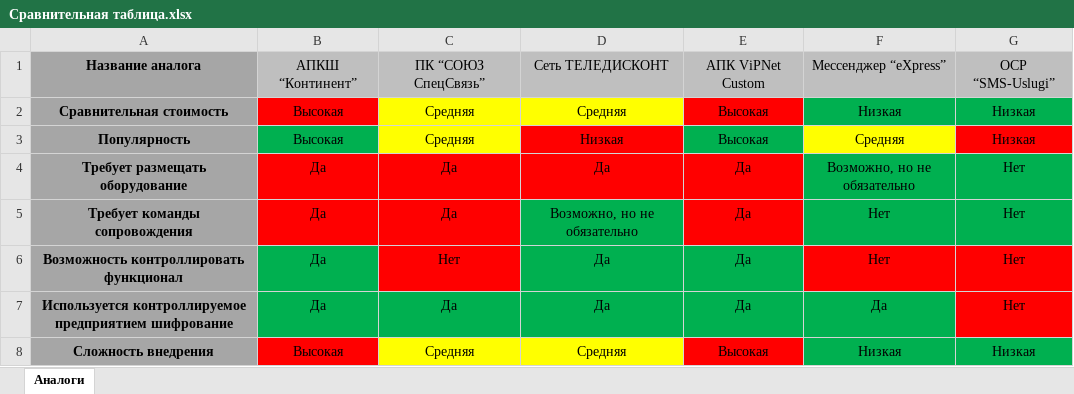
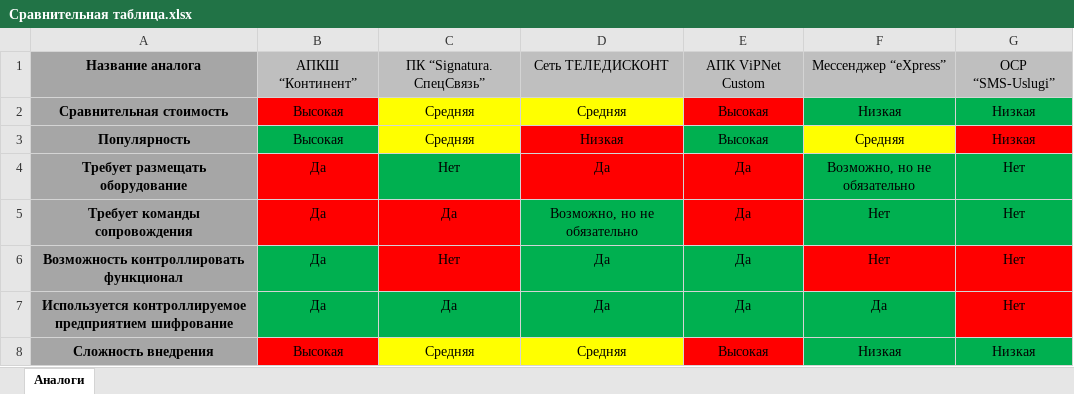
Before and after one commit to zentkhv/securegramm, an Excel workbook: Documents/Пояснительная записка/Сравнительная таблица.xlsx, sheet Аналоги, drawn as a sheet; values as stored, in another font and other column widths than the file's, no borders; the diff names each change by its address in the sheet, - before the commit and + after, or states it on an @@ line.

```diff
--- a/Documents/Пояснительная записка/Сравнительная таблица.xlsx (sheet Аналоги)
+++ b/Documents/Пояснительная записка/Сравнительная таблица.xlsx (sheet Аналоги)
-C1: ПК “СОЮЗ СпецСвязь”
+C1: ПК “Signatura. СпецСвязь”
-C4: Да
+C4: Нет
-C4 fill: #FF0000
+C4 fill: #00B050
```
Also changed, not shown: 1 other file.
